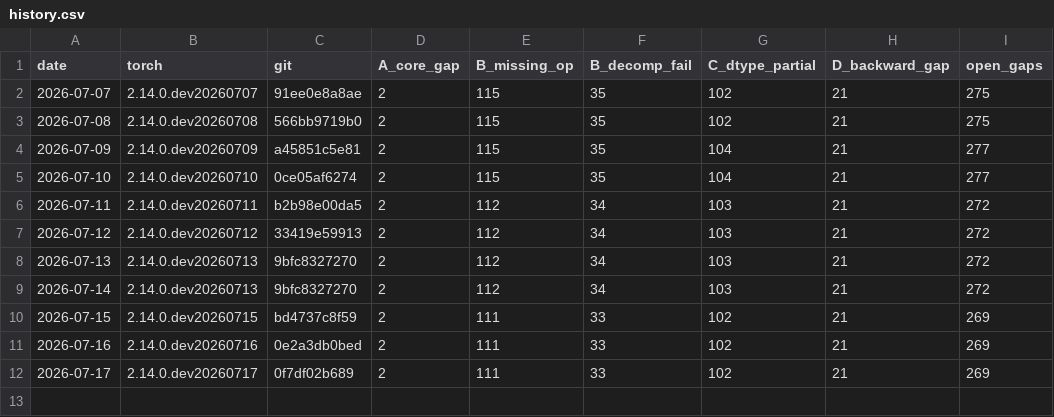
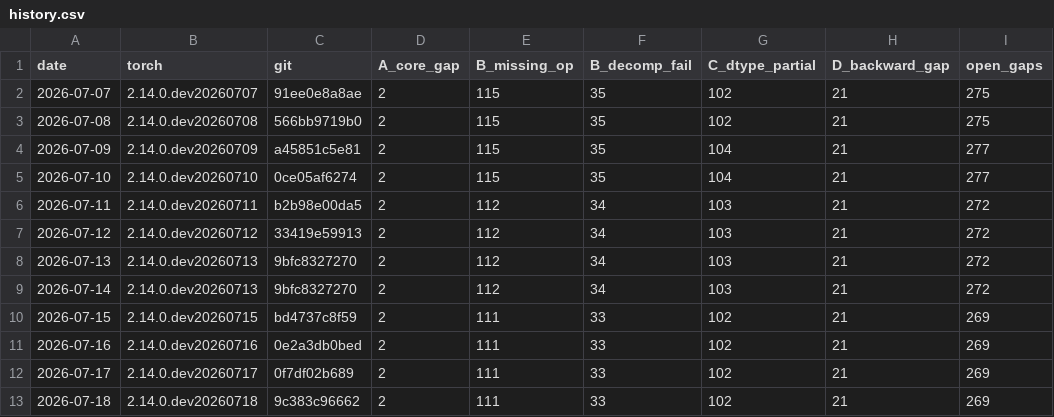
Before and after one commit to jhavukainen/mps-coverage, a CSV file: history.csv, drawn as a sheet.

```diff
--- a/history.csv
+++ b/history.csv
@@ -12 +12,2 @@ date,torch,git,A_core_gap,B_missing_op,B_decomp_fail,C_dtype_partial,D_backward_
 2026-07-17,2.14.0.dev20260717,0f7df02b689,2,111,33,102,21,269
+2026-07-18,2.14.0.dev20260718,9c383c96662,2,111,33,102,21,269
```
Also changed, not shown: 2 other files.
